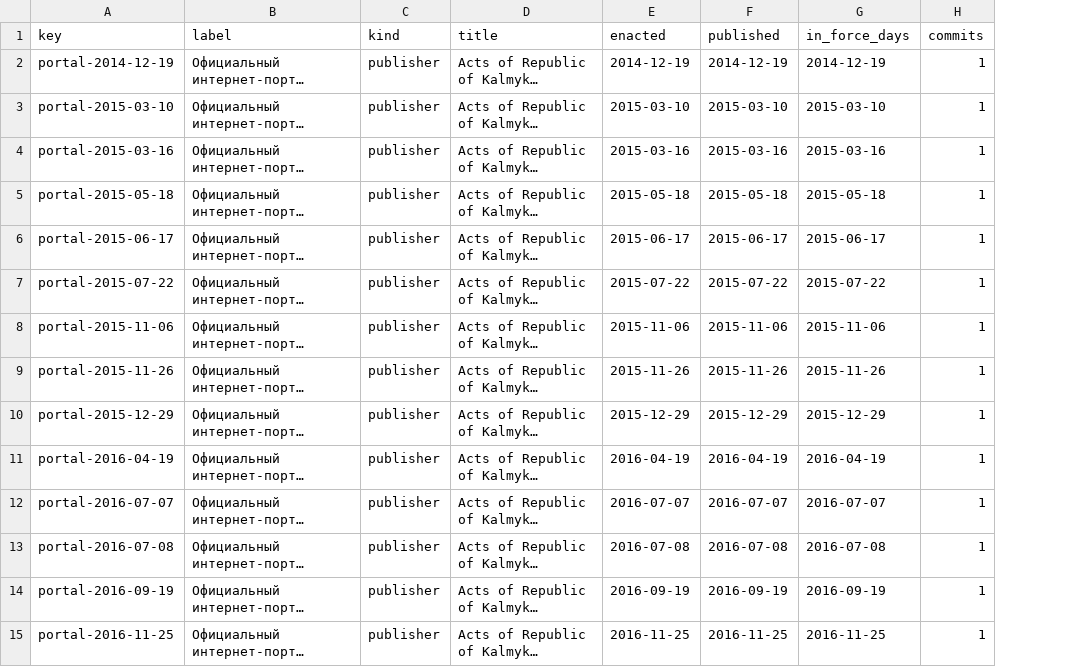
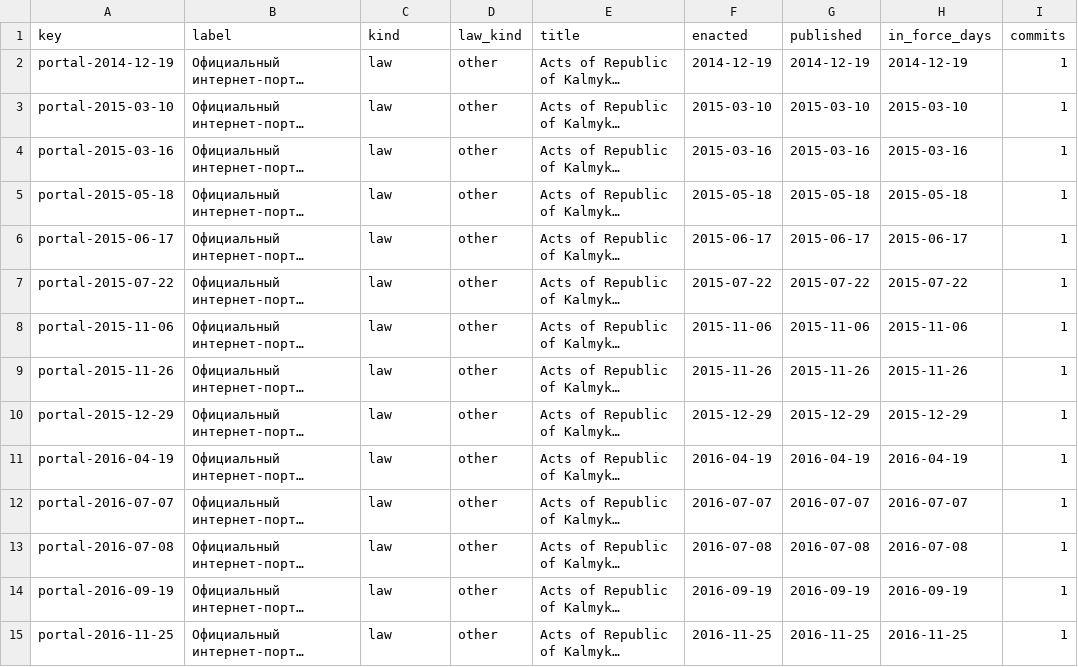
Before and after one commit to lexifina/russia-kalmykia-law, a CSV file: data/laws.csv, drawn as a sheet; only a part is shown; long unchanged cells end in …; the diff covers the shown part only; the diff names each change by its address in the sheet, - before the commit and + after, or states it on an @@ line.

```diff
--- a/data/laws.csv
+++ b/data/laws.csv
+column D (law_kind), rows 2-15: all other
-C2:C15 (kind): publisher
+C2:C15 (kind): law
```
Also changed, not shown: 1 added row and 72 edited cells elsewhere in this file, data/commits.csv, 26 other files.
